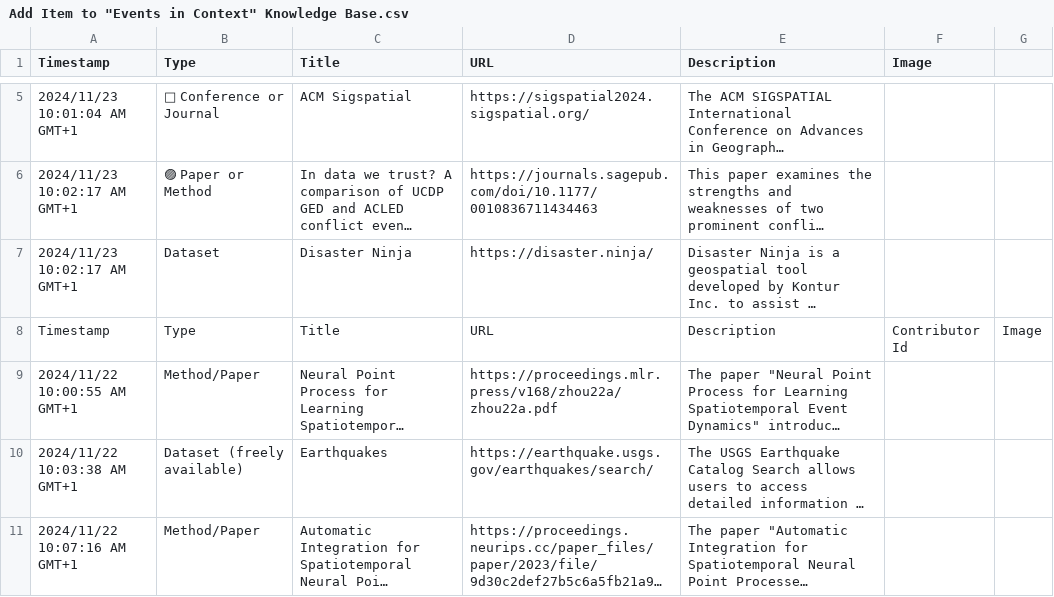
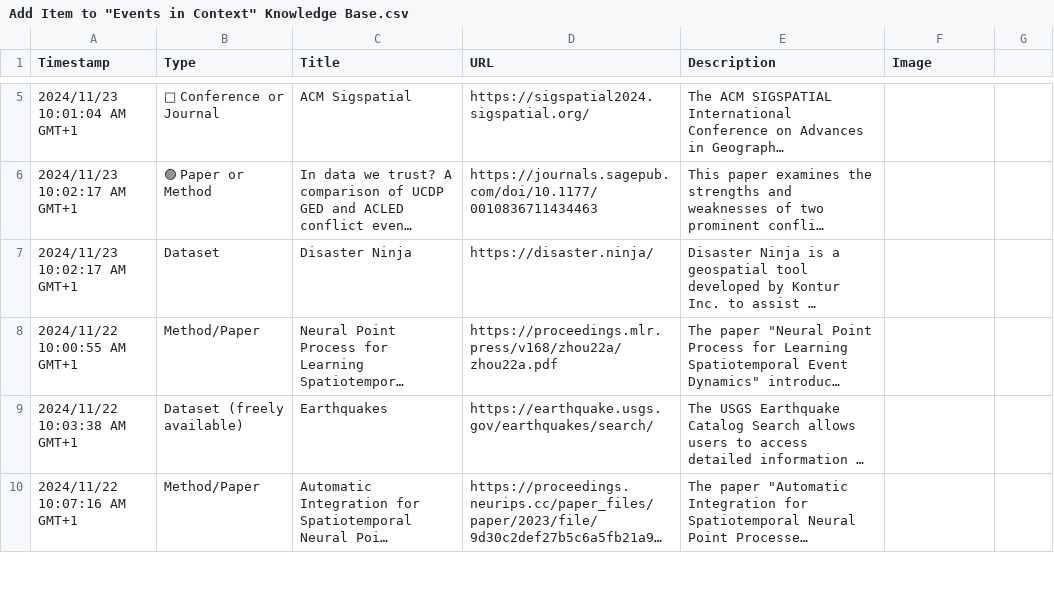
Before and after one commit to events2025/events2025.github.io, a CSV file: data/Add Item to "Events in Context" Knowledge Base.csv, drawn as a sheet; only a part is shown, gaps mark what is left out; long unchanged cells end in …; the diff names each change by its address in the sheet, - before the commit and + after, or states it on an @@ line.

Commit message:
Update Add Item to "Events in Context" Knowledge Base.csv

```diff
--- a/data/Add Item to "Events in Context" Knowledge Base.csv
+++ b/data/Add Item to "Events in Context" Knowledge Base.csv
-row 8: Timestamp | Type | Title | URL | Description | Contributor Id | Image
```
